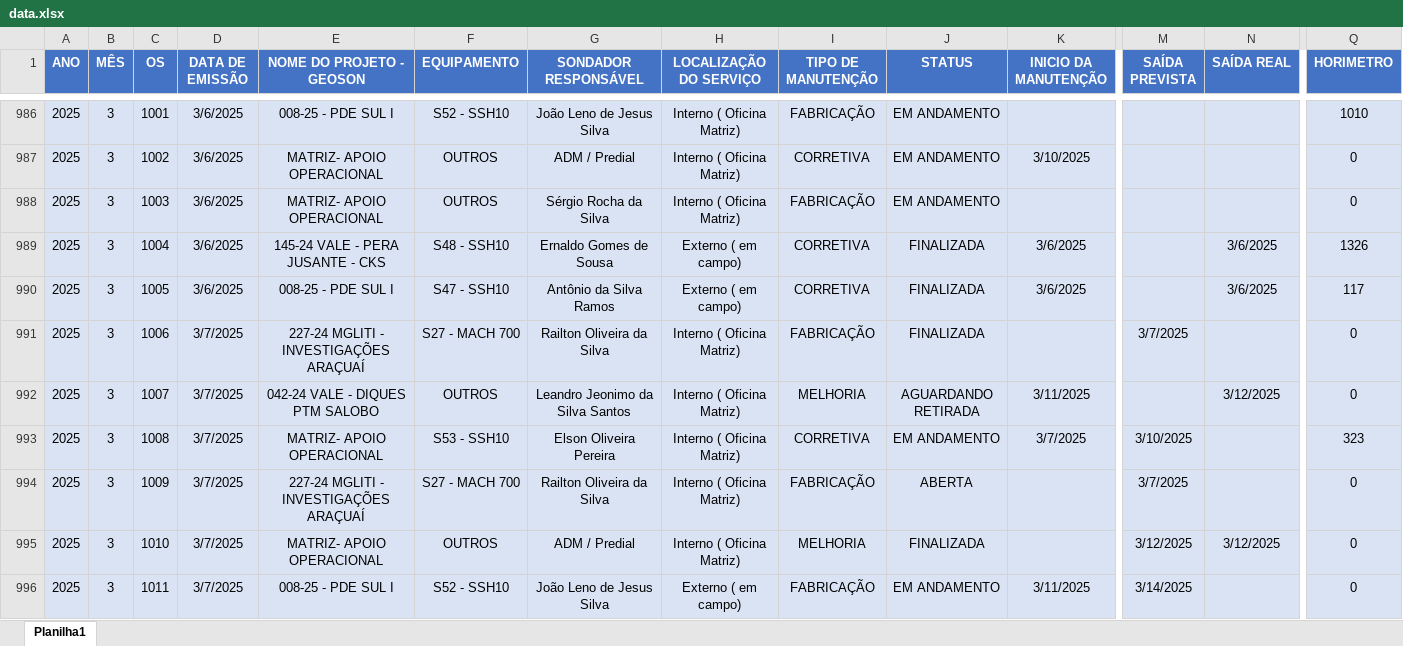
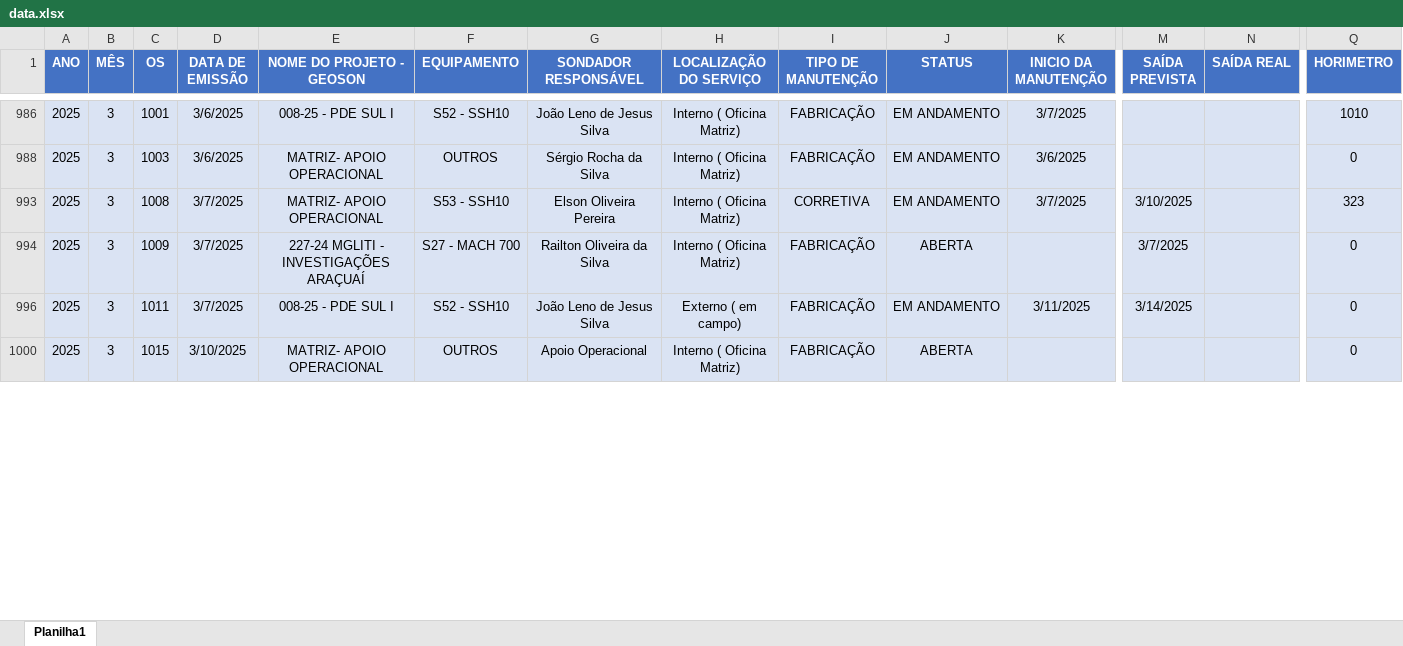
Before and after one commit to camilafdcam/geo, an Excel workbook: data.xlsx, sheet Planilha1, drawn as a sheet; only a part is shown, gaps mark what is left out; the shorter side is filled out with more unchanged rows; values as stored, in another font and other column widths than the file's, no borders; conditional formats and table styles not drawn; rows hold the shown columns only; the diff covers the shown part only; the diff names each change by its address in the sheet, - before the commit and + after, or states it on an @@ line.

```diff
--- a/data.xlsx (sheet Planilha1)
+++ b/data.xlsx (sheet Planilha1)
-K986 (INICIO DA MANUTENÇÃO): (empty)
+K986 (INICIO DA MANUTENÇÃO): 3/7/2025
-row 987: 2025 | 3 | 1002 | 3/6/2025 | MATRIZ- APOIO OPERACIONAL | OUTROS | ADM / Predial | Interno ( Oficina Matriz) | CORRETIVA | EM ANDAMENTO | 3/10/2025 |  |  | 0
-K988 (INICIO DA MANUTENÇÃO): (empty)
+K988 (INICIO DA MANUTENÇÃO): 3/6/2025
@@ row 989 hidden: 2025 | 3 | 1004 | 3/6/2025 | 145-24 VALE - PERA JUSANTE - CKS | S48 - SSH10 | Ernaldo Gomes de Sousa | Externo ( em campo) | CORRETIVA | FINALIZADA | 3/6/2025 |  | 3/6/2025 | 1326 @@
@@ row 990 hidden: 2025 | 3 | 1005 | 3/6/2025 | 008-25 - PDE SUL I | S47 - SSH10 | Antônio da Silva Ramos | Externo ( em campo) | CORRETIVA | FINALIZADA | 3/6/2025 |  | 3/6/2025 | 117 @@
@@ row 991 hidden: 2025 | 3 | 1006 | 3/7/2025 | 227-24 MGLITI - INVESTIGAÇÕES ARAÇUAÍ | S27 - MACH 700 | Railton Oliveira da Silva | Interno ( Oficina Matriz) | FABRICAÇÃO | FINALIZADA |  | 3/7/2025 |  | 0 @@
@@ row 992 hidden: 2025 | 3 | 1007 | 3/7/2025 | 042-24 VALE - DIQUES PTM SALOBO | OUTROS | Leandro Jeonimo da Silva Santos | Interno ( Oficina Matriz) | MELHORIA | AGUARDANDO RETIRADA | 3/11/2025 |  | 3/12/2025 | 0 @@
@@ row 995 hidden: 2025 | 3 | 1010 | 3/7/2025 | MATRIZ- APOIO OPERACIONAL | OUTROS | ADM / Predial | Interno ( Oficina Matriz) | MELHORIA | FINALIZADA |  | 3/12/2025 | 3/12/2025 | 0 @@
```
Also changed, not shown: 1 removed row, 32 hidden or unhidden rows and 1 edited cell elsewhere in this sheet, hidden cells.
